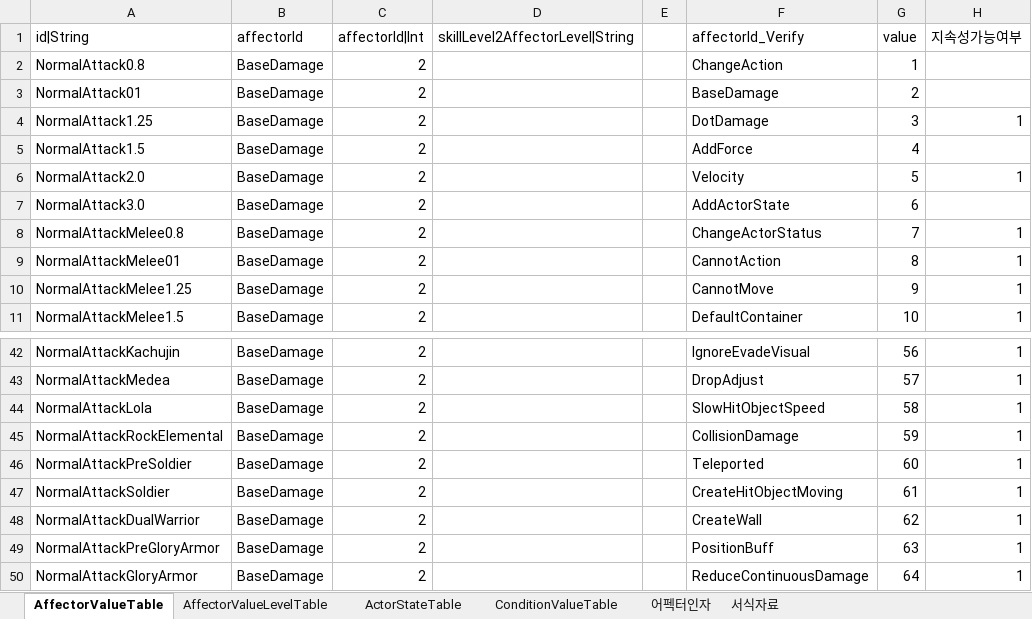
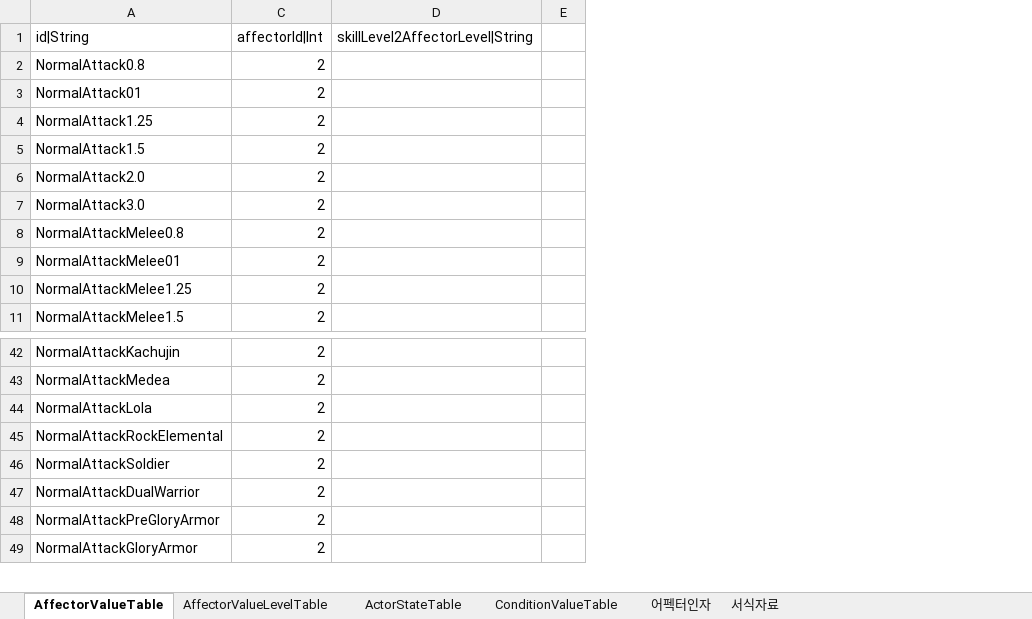
Before and after one commit to hayannal/ProjectNoname, an Excel workbook: Excel/작업AffectorValue.xlsx, sheet AffectorValueTable, drawn as a sheet; only a part is shown, gaps mark what is left out; values as stored, in another font and other column widths than the file's, no borders; the diff names each change by its address in the sheet, - before the commit and + after, or states it on an @@ line.

```diff
--- a/Excel/작업AffectorValue.xlsx (sheet AffectorValueTable)
+++ b/Excel/작업AffectorValue.xlsx (sheet AffectorValueTable)
@@ column B (affectorId) hidden, rows 2-11: all BaseDamage; rows 42-45: all BaseDamage; rows 47-50: all BaseDamage @@
@@ column F (affectorId_Verify) hidden, rows 2-11: ChangeAction | BaseDamage | DotDamage | AddForce | Velocity | AddActorState | ChangeActorStatus | CannotAction | CannotMove | DefaultContainer; rows 42-45: IgnoreEvadeVisual | DropAdjust | SlowHitObjectSpeed | CollisionDamage; rows 47-50: CreateHitObjectMoving | CreateWall | PositionBuff | ReduceContinuousDamage @@
@@ column G (value) hidden, rows 2-11: 1 | 2 | 3 | 4 | 5 | 6 | 7 | 8 | 9 | 10; rows 42-45: 56 | 57 | 58 | 59; rows 47-50: 61 | 62 | 63 | 64 @@
@@ column H (지속성가능여부) hidden, rows 4-11: 1 |  | 1 |  | 1 | 1 | 1 | 1; rows 42-45: all 1; rows 47-50: all 1 @@
-row 46: NormalAttackPreSoldier | BaseDamage | 2 |  |  | Teleported | 60 | 1
```
Also changed, not shown: sheet AffectorValueLevelTable, formulas that keep their value, hidden cells, Excel/Actor.xlsx, Excel/AffectorValue.xlsx, 28 other files.
